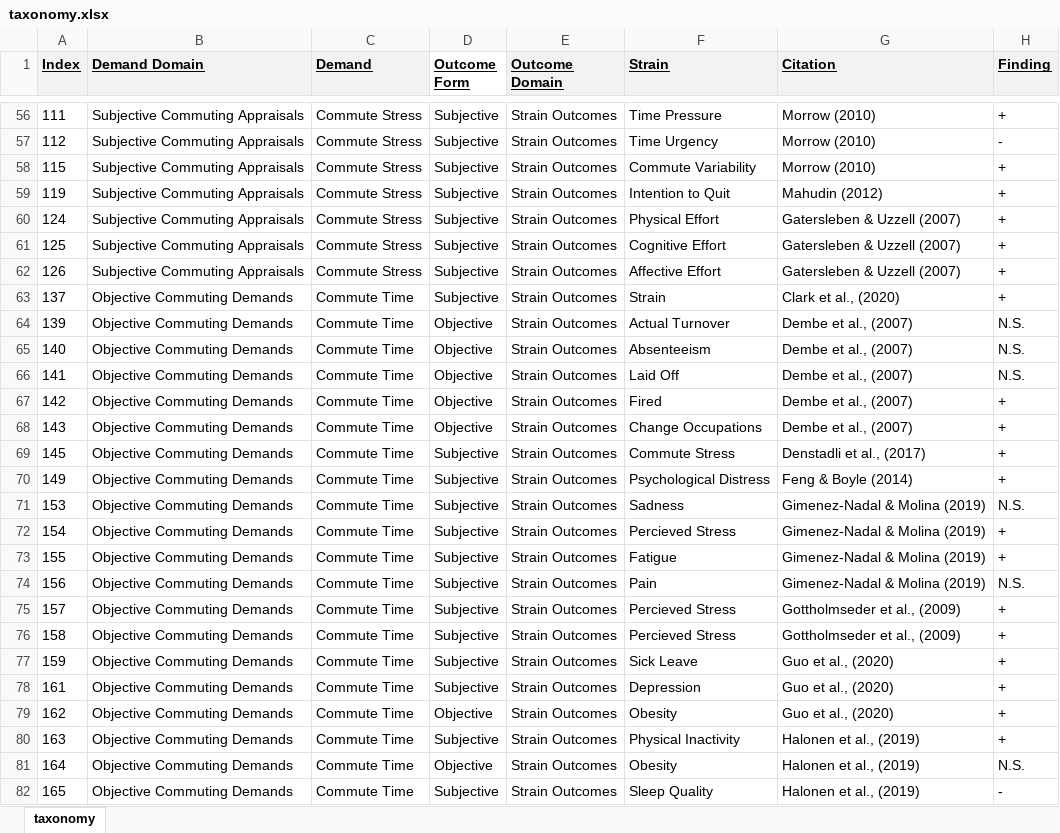
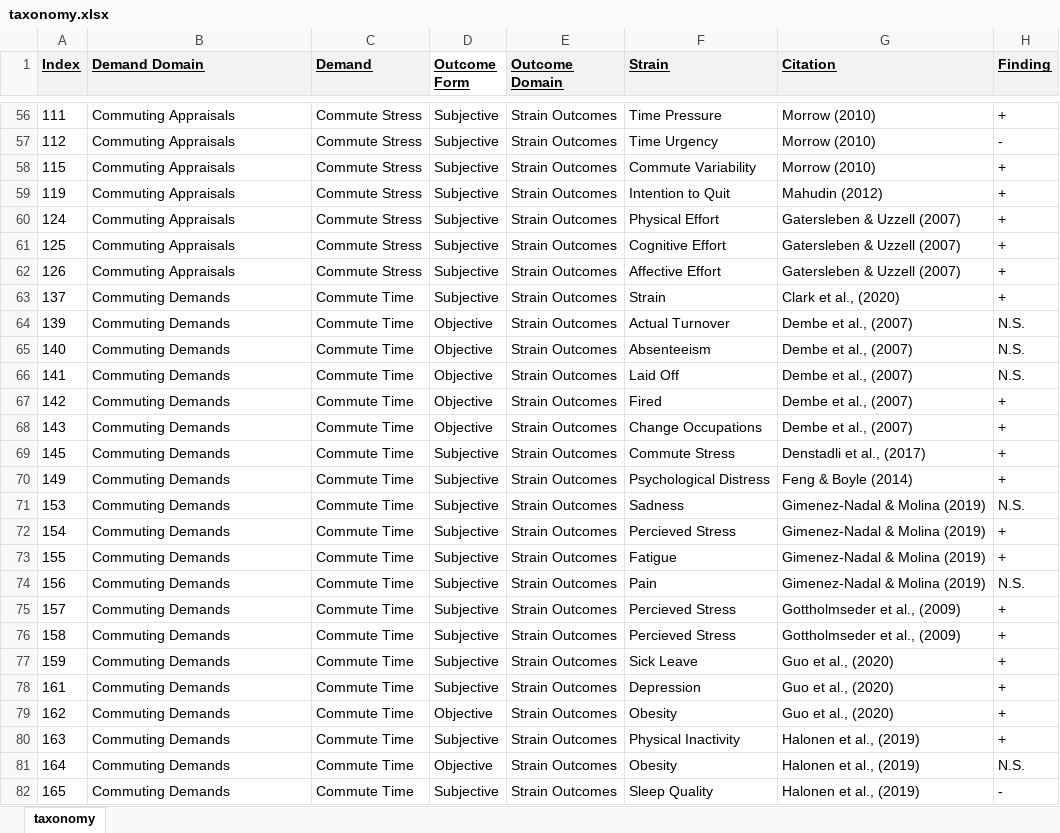
Before and after one commit to sluseallab/commuting_review, an Excel workbook: data/taxonomy.xlsx, sheet taxonomy, drawn as a sheet; only a part is shown, gaps mark what is left out; values as stored, in another font and other column widths than the file's, no borders; the diff covers the shown part only; the diff names each change by its address in the sheet, - before the commit and + after, or states it on an @@ line.

```diff
--- a/data/taxonomy.xlsx (sheet taxonomy)
+++ b/data/taxonomy.xlsx (sheet taxonomy)
-B56:B62 (Demand Domain): Subjective Commuting Appraisals
+B56:B62 (Demand Domain): Commuting Appraisals
-B63:B82 (Demand Domain): Objective Commuting Demands
+B63:B82 (Demand Domain): Commuting Demands
```
Also changed, not shown: 297 edited cells elsewhere in this sheet, data/table.xlsx, docs/data/table.xlsx, 4 other files.
